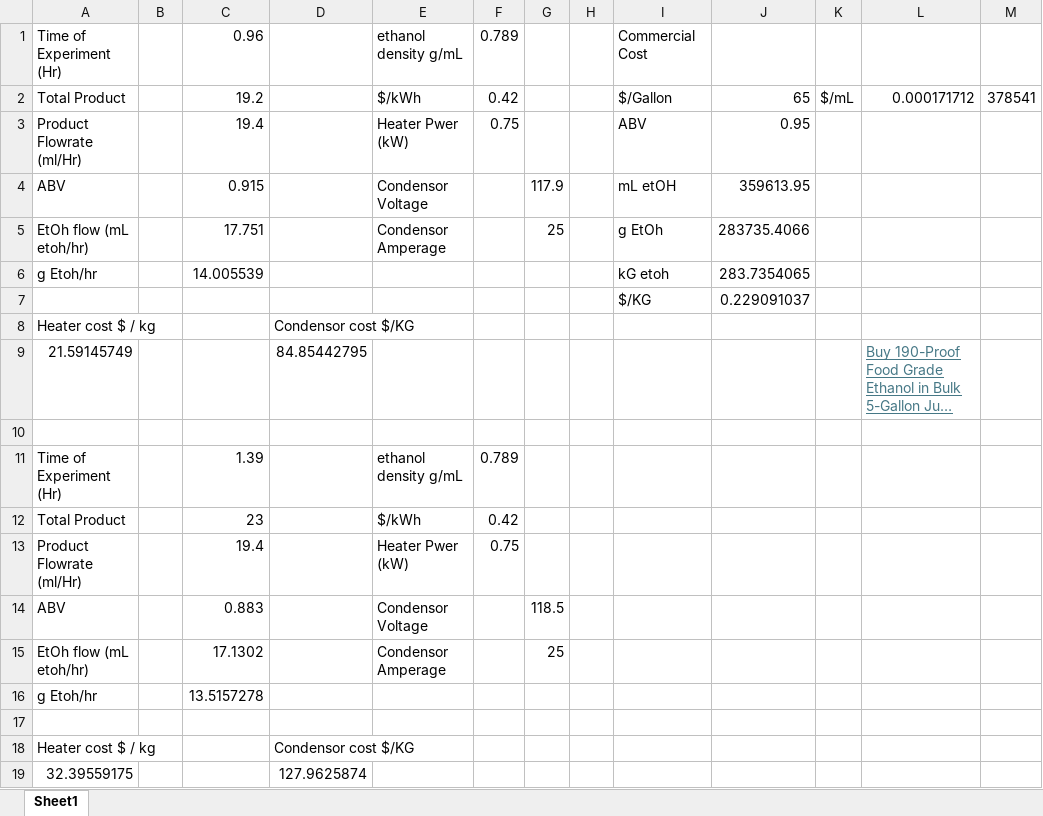
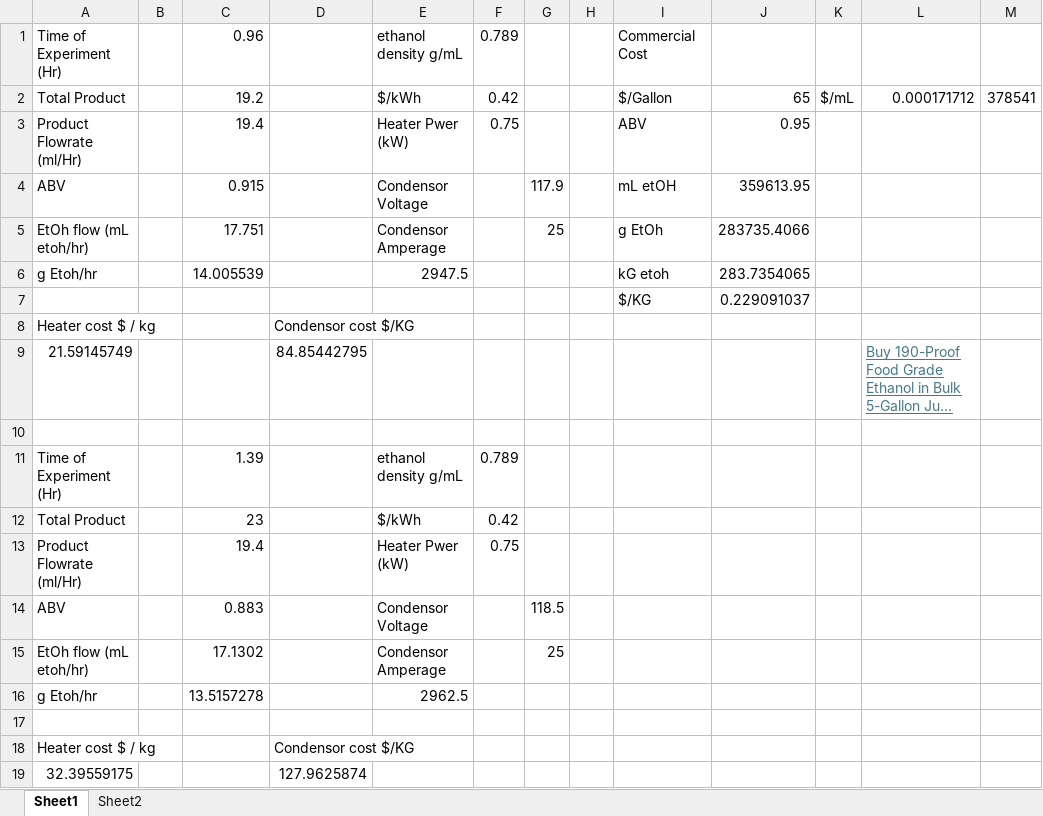
Before and after one commit to jz123452/Lab3, an Excel workbook: Econ Analysis.xlsx, sheet Sheet1, drawn as a sheet; long unchanged cells end in …; values as stored, in another font and other column widths than the file's, no borders; the diff names each change by its address in the sheet, - before the commit and + after, or states it on an @@ line.

```diff
--- a/Econ Analysis.xlsx (sheet Sheet1)
+++ b/Econ Analysis.xlsx (sheet Sheet1)
+sheet tab: Sheet2
-E6: (empty)
+E6: 2947.5
-E16: (empty)
+E16: 2962.5
```
Also changed, not shown: 7 other files.
